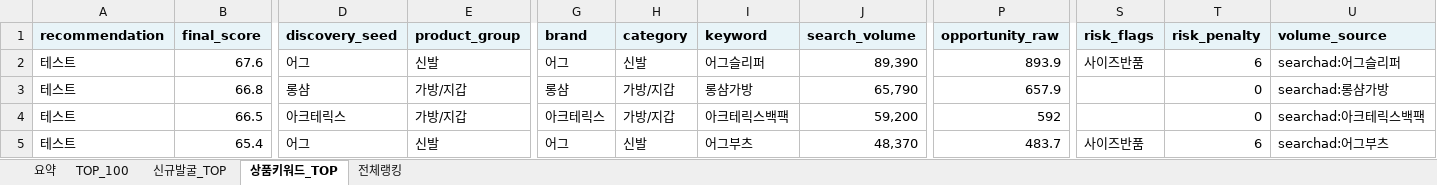
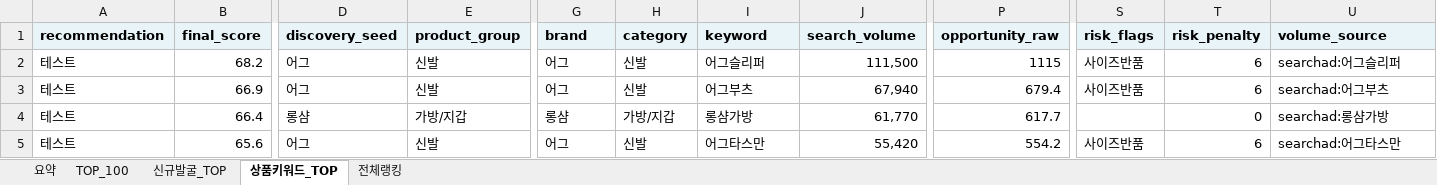
Before and after one commit to tokyonyang/soursing_item, an Excel workbook: dashboard_data/latest_sourcing_rank.xlsx, sheet 상품키워드_TOP, drawn as a sheet; only a part is shown, gaps mark what is left out; values as stored, in another font and other column widths than the file's, no borders; the diff covers the shown part only; the diff names each change by its address in the sheet, - before the commit and + after, or states it on an @@ line.

```diff
--- a/dashboard_data/latest_sourcing_rank.xlsx (sheet 상품키워드_TOP)
+++ b/dashboard_data/latest_sourcing_rank.xlsx (sheet 상품키워드_TOP)
-B2 (final_score): 67.6
+B2 (final_score): 68.2
-J2 (search_volume): 89,390
+J2 (search_volume): 111,500
-P2 (opportunity_raw): 893.9
+P2 (opportunity_raw): 1115
-B3 (final_score): 66.8
+B3 (final_score): 66.9
-D3 (discovery_seed): 롱샴
+D3 (discovery_seed): 어그
-E3 (product_group): 가방/지갑
+E3 (product_group): 신발
-G3 (brand): 롱샴
+G3 (brand): 어그
-H3 (category): 가방/지갑
+H3 (category): 신발
-I3 (keyword): 롱샴가방
+I3 (keyword): 어그부츠
-J3 (search_volume): 65,790
+J3 (search_volume): 67,940
-P3 (opportunity_raw): 657.9
+P3 (opportunity_raw): 679.4
-S3 (risk_flags): (empty)
+S3 (risk_flags): 사이즈반품
-T3 (risk_penalty): 0
+T3 (risk_penalty): 6
-U3 (volume_source): searchad:롱샴가방
+U3 (volume_source): searchad:어그부츠
-B4 (final_score): 66.5
+B4 (final_score): 66.4
-D4 (discovery_seed): 아크테릭스
+D4 (discovery_seed): 롱샴
-G4 (brand): 아크테릭스
+G4 (brand): 롱샴
-I4 (keyword): 아크테릭스백팩
+I4 (keyword): 롱샴가방
-J4 (search_volume): 59,200
+J4 (search_volume): 61,770
-P4 (opportunity_raw): 592
+P4 (opportunity_raw): 617.7
-U4 (volume_source): searchad:아크테릭스백팩
+U4 (volume_source): searchad:롱샴가방
-B5 (final_score): 65.4
+B5 (final_score): 65.6
-I5 (keyword): 어그부츠
+I5 (keyword): 어그타스만
-J5 (search_volume): 48,370
+J5 (search_volume): 55,420
-P5 (opportunity_raw): 483.7
+P5 (opportunity_raw): 554.2
-U5 (volume_source): searchad:어그부츠
+U5 (volume_source): searchad:어그타스만
```
Also changed, not shown: 797 edited cells elsewhere in this sheet, sheet 전체랭킹, sheet TOP_100, sheet 요약, 3 other files.
